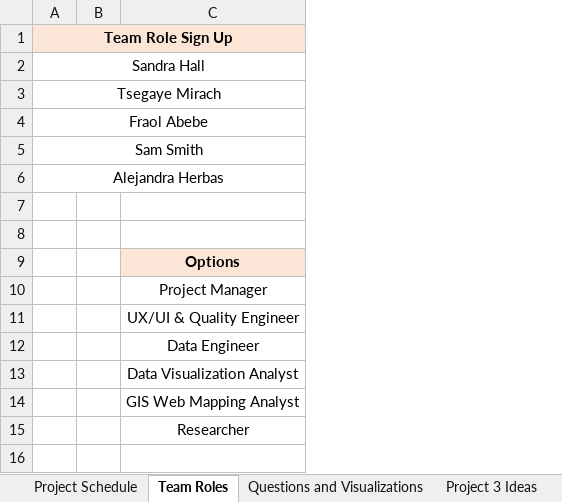
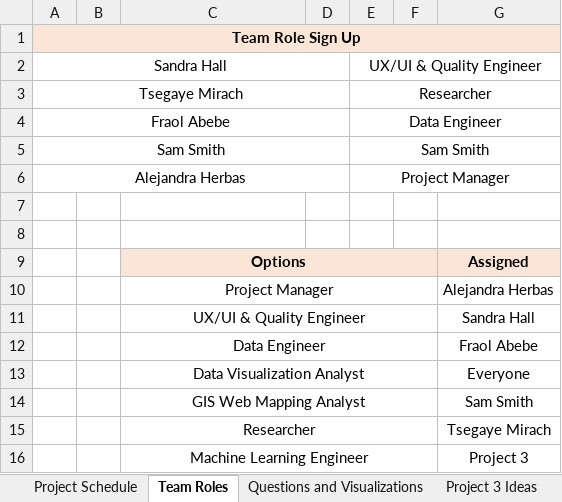
Before and after one commit to sandi0805/HR_Analysis, an Excel workbook: Project Plan/HR_Project_Schedule.xlsx, sheet Team Roles, drawn as a sheet; values as stored, in another font and other column widths than the file's, no borders; the diff names each change by its address in the sheet, - before the commit and + after, or states it on an @@ line.

Commit message:
Adding SQL connection and project plan

```diff
--- a/Project Plan/HR_Project_Schedule.xlsx (sheet Team Roles)
+++ b/Project Plan/HR_Project_Schedule.xlsx (sheet Team Roles)
+column D, empty
+column E, rows 2-6: UX/UI & Quality Engineer | Researcher | Data Engineer | Sam Smith | Project Manager
+column F, empty
+column G, rows 9-15: Assigned | Alejandra Herbas | Sandra Hall | Fraol Abebe | Everyone | Sam Smith | Tsegaye Mirach
+C9:F9 merged
+C10:F10 merged
+C11:F11 merged
+C12:F12 merged
+C13:F13 merged
+C14:F14 merged
+C15:F15 merged
+row 16:  |  | Machine Learning Engineer |  |  |  | Project 3
```
Also changed, not shown: sheet Project Schedule, sheet Questions and Visualizations, sheet Project 3 Ideas, formulas that keep their value, charts or pictures, 8 other files.
